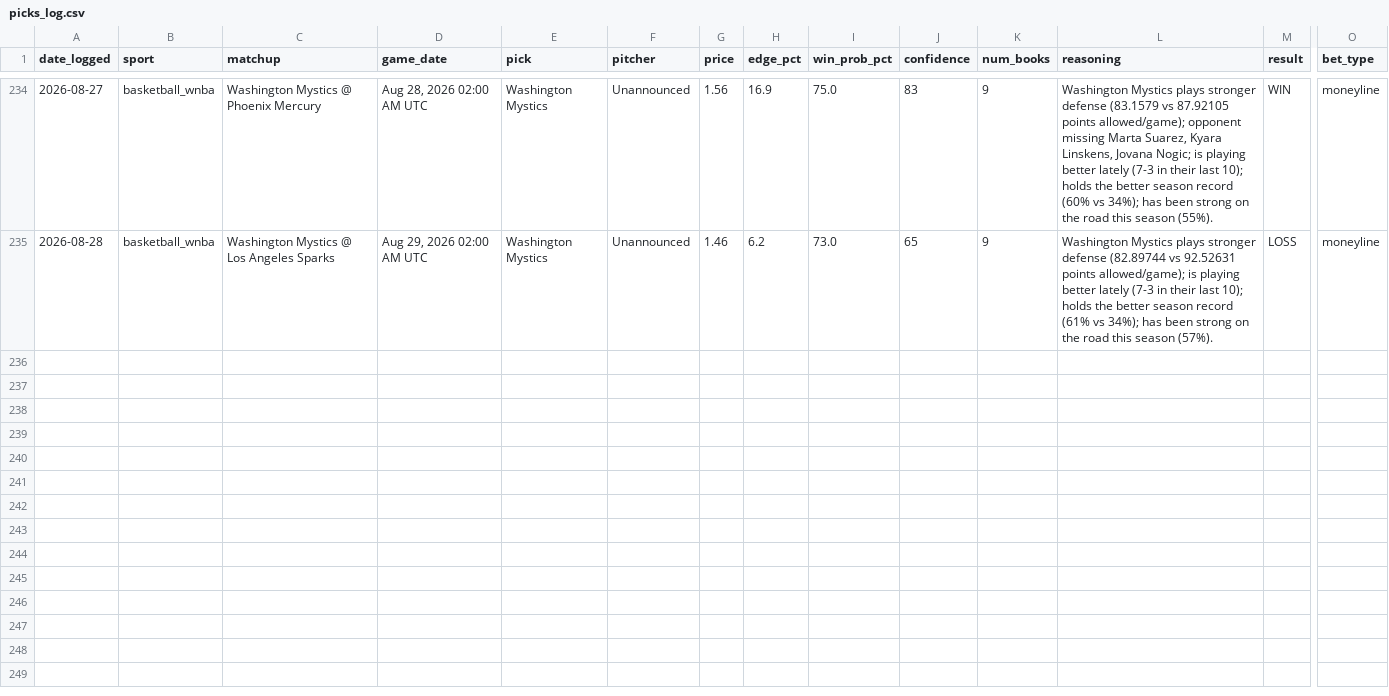
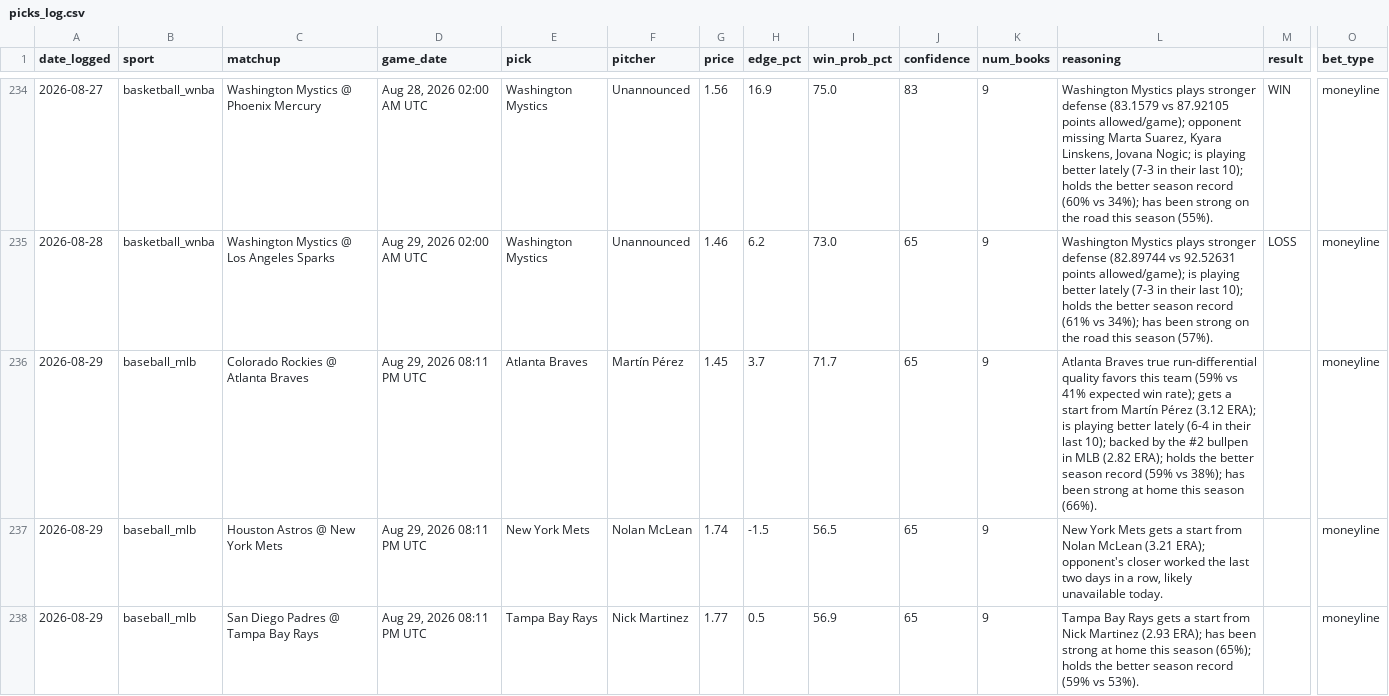
Before and after one commit to alev-12/betting-bot-showcase, a CSV file: picks_log.csv, drawn as a sheet; only a part is shown, gaps mark what is left out; rows hold the shown columns only; the diff covers the shown part only; the diff names each change by its address in the sheet, - before the commit and + after, or states it on an @@ line.

```diff
--- a/picks_log.csv
+++ b/picks_log.csv
+row 236: 2026-08-29 | baseball_mlb | Colorado Rockies @ Atlanta Braves | Aug 29, 2026 08:11 PM UTC | Atlanta Braves | Martín Pérez | 1.45 | 3.7 | 71.7 | 65 | 9 | Atlanta Braves true run-differential quality favors this team (59% vs 41% expected win rate); gets a start from Martín Pérez (3.12 ERA); is playing better lately (6-4 in their last 10); backed by the #2 bullpen in MLB (2.82 ERA); holds the better season record (59% vs 38%); has been strong at home this season (66%). |  | moneyline
+row 237: 2026-08-29 | baseball_mlb | Houston Astros @ New York Mets | Aug 29, 2026 08:11 PM UTC | New York Mets | Nolan McLean | 1.74 | -1.5 | 56.5 | 65 | 9 | New York Mets gets a start from Nolan McLean (3.21 ERA); opponent's closer worked the last two days in a row, likely unavailable today. |  | moneyline
+row 238: 2026-08-29 | baseball_mlb | San Diego Padres @ Tampa Bay Rays | Aug 29, 2026 08:11 PM UTC | Tampa Bay Rays | Nick Martinez | 1.77 | 0.5 | 56.9 | 65 | 9 | Tampa Bay Rays gets a start from Nick Martinez (2.93 ERA); has been strong at home this season (65%); holds the better season record (59% vs 53%). |  | moneyline
```
Also changed, not shown: 2 added rows elsewhere in this file.
